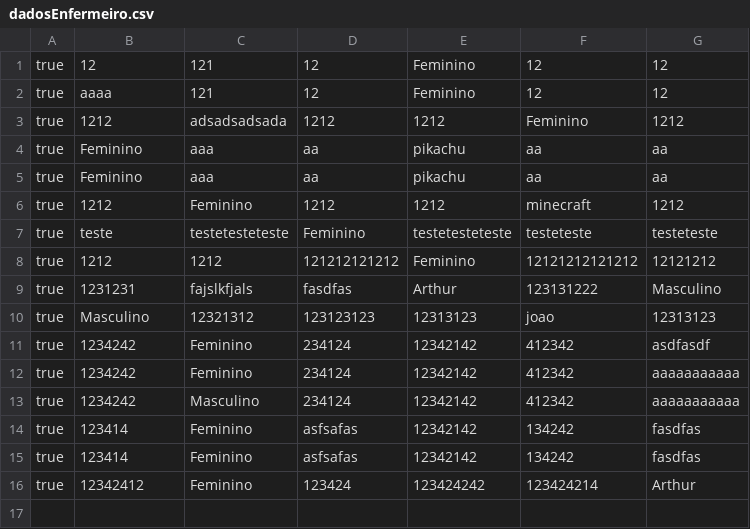
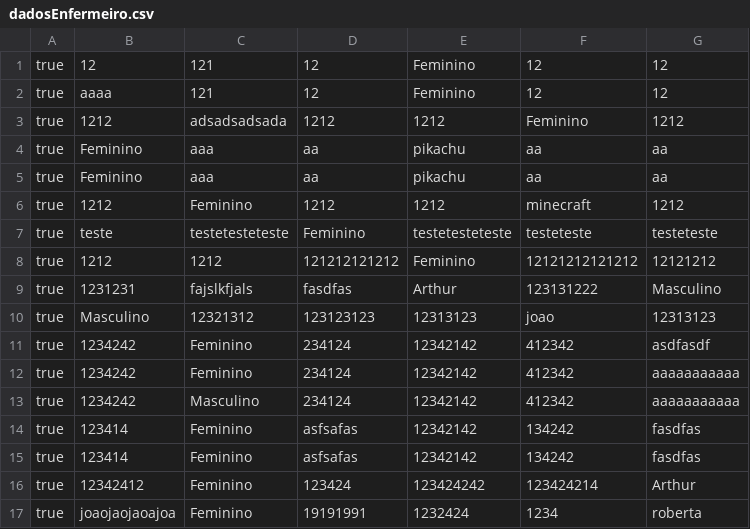
Before and after one commit to ogjoaoc/tp1-final-project, a CSV file: LabProject/src/database/dadosEnfermeiro.csv, drawn as a sheet; the diff names each change by its address in the sheet, - before the commit and + after, or states it on an @@ line.

```diff
--- a/LabProject/src/database/dadosEnfermeiro.csv
+++ b/LabProject/src/database/dadosEnfermeiro.csv
+row 17: true | joaojaojaoajoa | Feminino | 19191991 | 1232424 | 1234 | roberta
```
Also changed, not shown: 19 other files.
